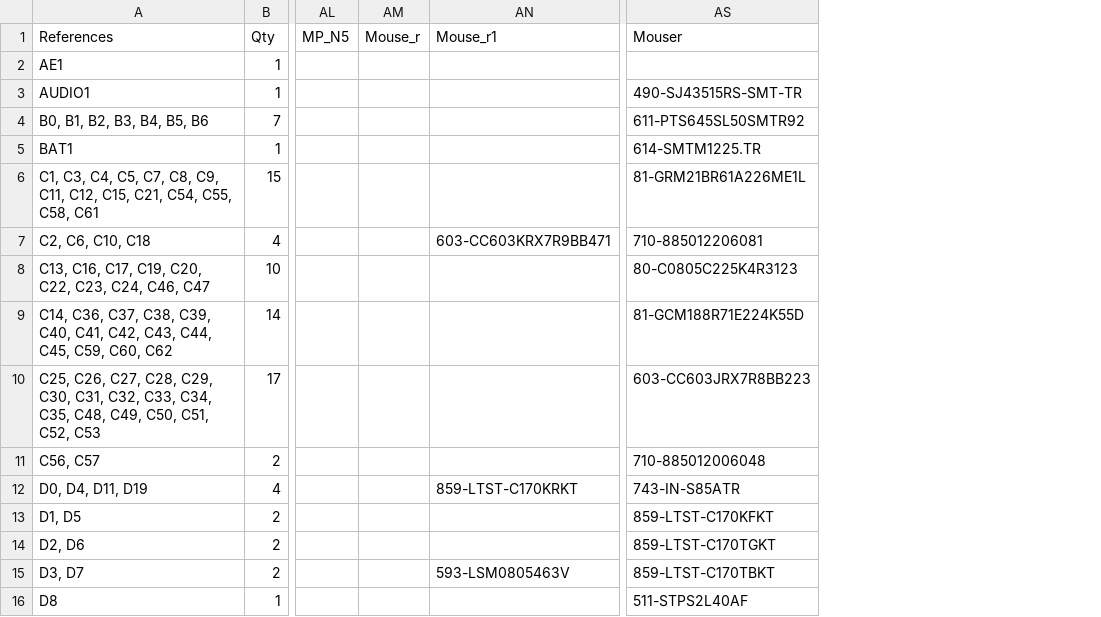
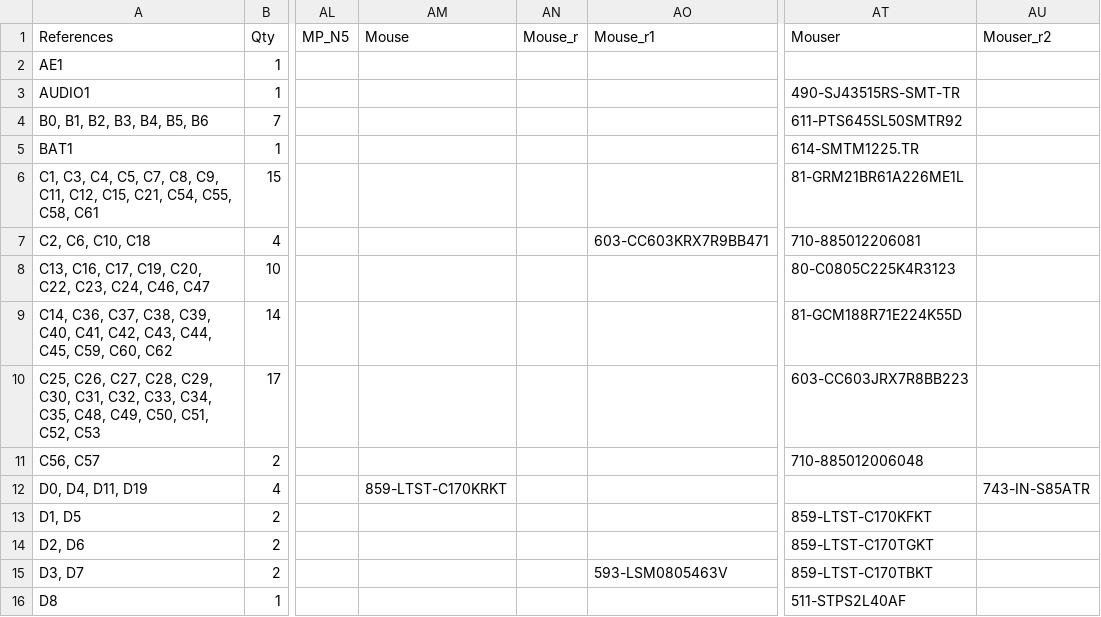
Before and after one commit to emard/ulx3s, a TSV file: 1-click-bom.tsv, drawn as a sheet; only a part is shown, gaps mark what is left out; addresses are those after the commit; the diff names each change by its address in the sheet, - before the commit and + after, or states it on an @@ line.

Commit message:
1-click BOM update

```diff
--- a/1-click-bom.tsv
+++ b/1-click-bom.tsv
+column AM (Mouse), row 12: 859-LTST-C170KRKT
+column AU (Mouser_r2), row 12: 743-IN-S85ATR
-AO12 (Mouse_r1): 859-LTST-C170KRKT
+AO12 (Mouse_r1): (empty)
-AT12 (Mouser): 743-IN-S85ATR
+AT12 (Mouser): (empty)
```
